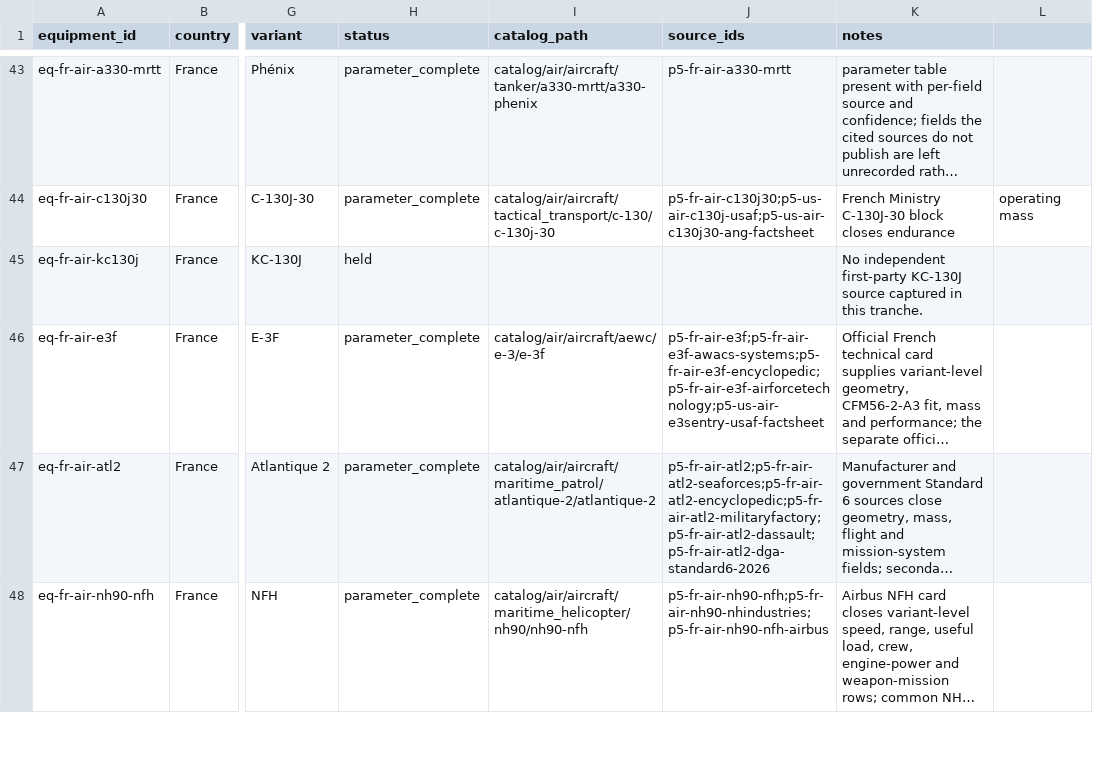
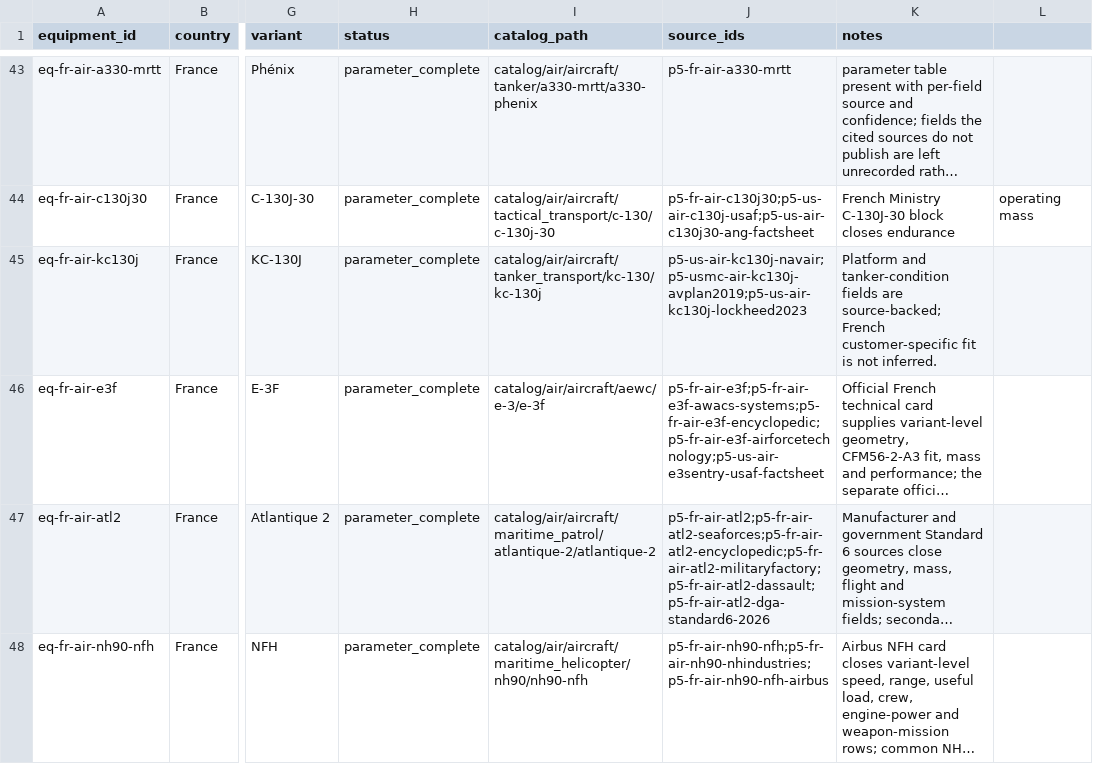
Before and after one commit to Void0312Aurora/Echelon-Forge, a CSV file: database/research/equipment/backlog/air.csv, drawn as a sheet; only a part is shown, gaps mark what is left out; long unchanged cells end in …; the diff names each change by its address in the sheet, - before the commit and + after, or states it on an @@ line.

Commit message:
feat(database): complete KC-130J parameters

```diff
--- a/database/research/equipment/backlog/air.csv
+++ b/database/research/equipment/backlog/air.csv
-H45 (status): held
+H45 (status): parameter_complete
-I45 (catalog_path): (empty)
+I45 (catalog_path): catalog/air/aircraft/tanker_transport/kc-130/kc-130j
-J45 (source_ids): (empty)
+J45 (source_ids): p5-us-air-kc130j-navair;p5-usmc-air-kc130j-avplan2019;p5-us-air-kc130j-lockheed2023
-K45 (notes): No independent first-party KC-130J source captured in this tranche.
+K45 (notes): Platform and tanker-condition fields are source-backed; French customer-specific fit is not inferred.
```
Also changed, not shown: 6 other files.
